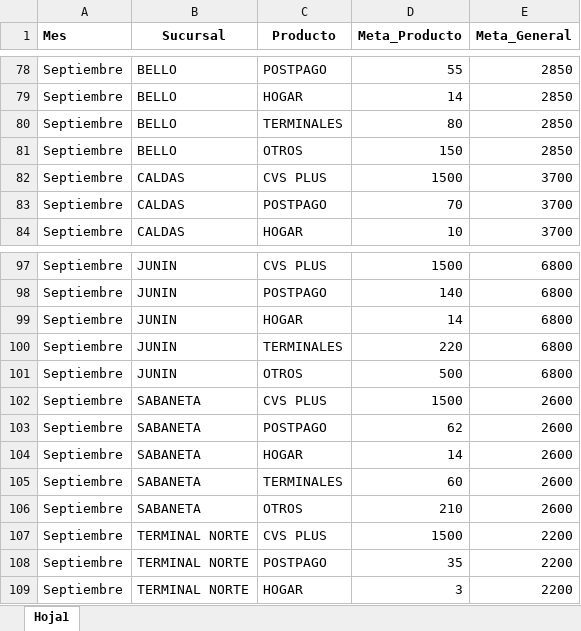
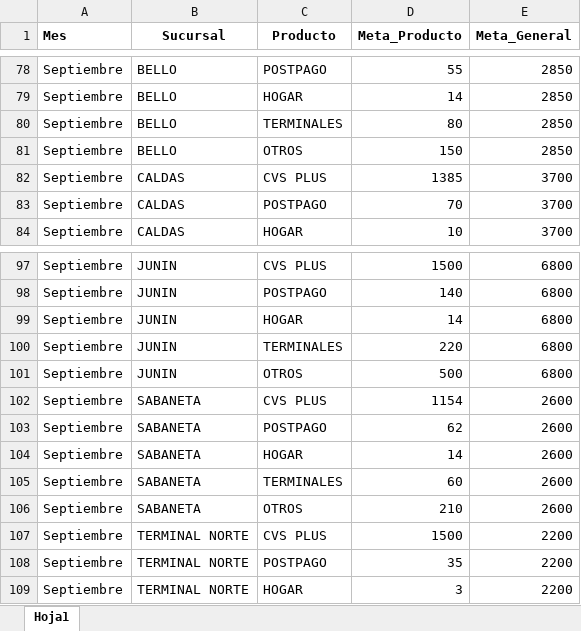
Before and after one commit to Paolam1903/CVS-Septiembre, an Excel workbook: data/metas.xlsx, sheet Hoja1, drawn as a sheet; only a part is shown, gaps mark what is left out; values as stored, in another font and other column widths than the file's, no borders; the diff covers the shown part only; the diff names each change by its address in the sheet, - before the commit and + after, or states it on an @@ line.

```diff
--- a/data/metas.xlsx (sheet Hoja1)
+++ b/data/metas.xlsx (sheet Hoja1)
-D82 (Meta_Producto): 1500
+D82 (Meta_Producto): 1385
-D102 (Meta_Producto): 1500
+D102 (Meta_Producto): 1154
```
Also changed, not shown: 6 edited cells elsewhere in this sheet, data/liquidacion_final.xlsx.
